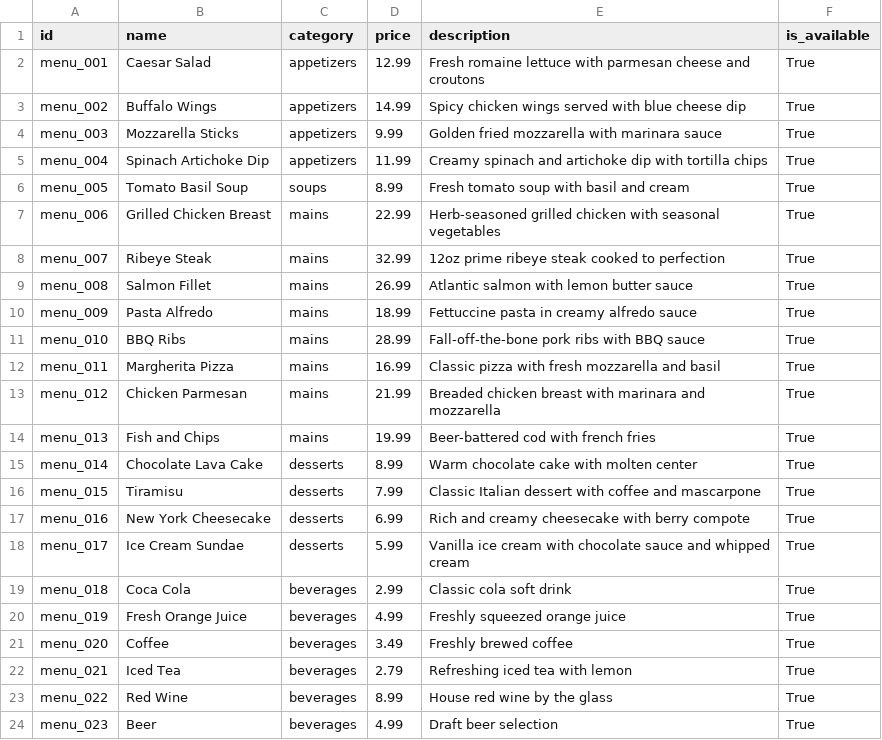
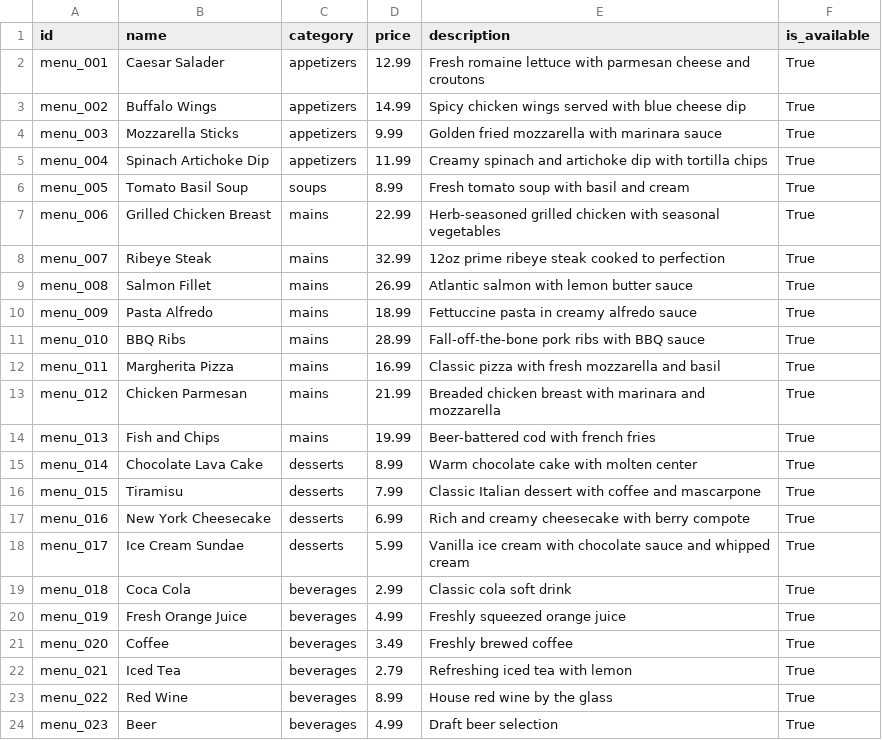
Before and after one commit to Odeneho-Calculus/Restaurant-Order-Management-System, a CSV file: restaurant_system/data/menu_items.csv, drawn as a sheet.

```diff
--- a/restaurant_system/data/menu_items.csv
+++ b/restaurant_system/data/menu_items.csv
@@ -1,3 +1,3 @@
 id,name,category,price,description,is_available
-menu_001,Caesar Salad,appetizers,12.99,Fresh romaine lettuce with parmesan cheese and croutons,True
+menu_001,Caesar Salader,appetizers,12.99,Fresh romaine lettuce with parmesan cheese and croutons,True
 menu_002,Buffalo Wings,appetizers,14.99,Spicy chicken wings served with blue cheese dip,True
```
Also changed, not shown: 14 other files.
